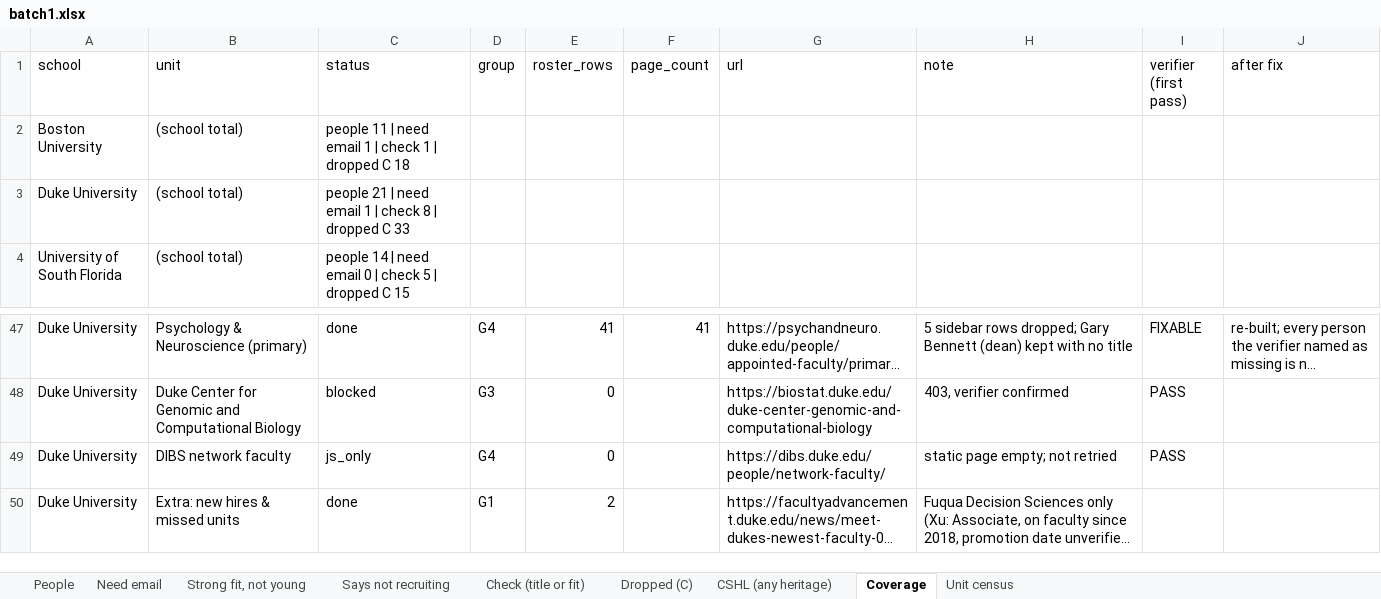
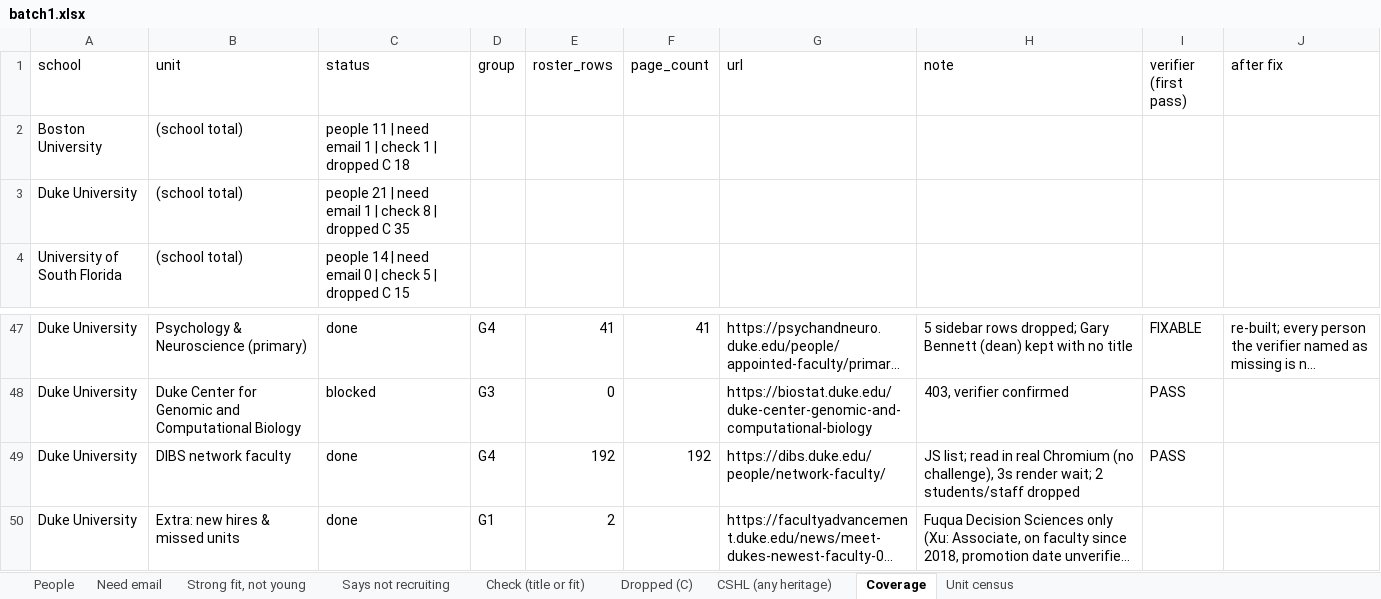
Before and after one commit to allliiita/phd-outreach, an Excel workbook: data/export/batch1.xlsx, sheet Coverage, drawn as a sheet; only a part is shown, gaps mark what is left out; long unchanged cells end in …; values as stored, in another font and other column widths than the file's, no borders; the diff names each change by its address in the sheet, - before the commit and + after, or states it on an @@ line.

```diff
--- a/data/export/batch1.xlsx (sheet Coverage)
+++ b/data/export/batch1.xlsx (sheet Coverage)
-C3 (status): …dropped C 33
+C3 (status): …dropped C 35
-C49 (status): js_only
+C49 (status): done
-E49 (roster_rows): 0
+E49 (roster_rows): 192
-F49 (page_count): (empty)
+F49 (page_count): 192
-H49 (note): static page empty; not retried
+H49 (note): JS list; read in real Chromium (no challenge), 3s render wait; 2 students/staff dropped
```
Also changed, not shown: sheet Dropped (C), sheet People, 9 other files.
